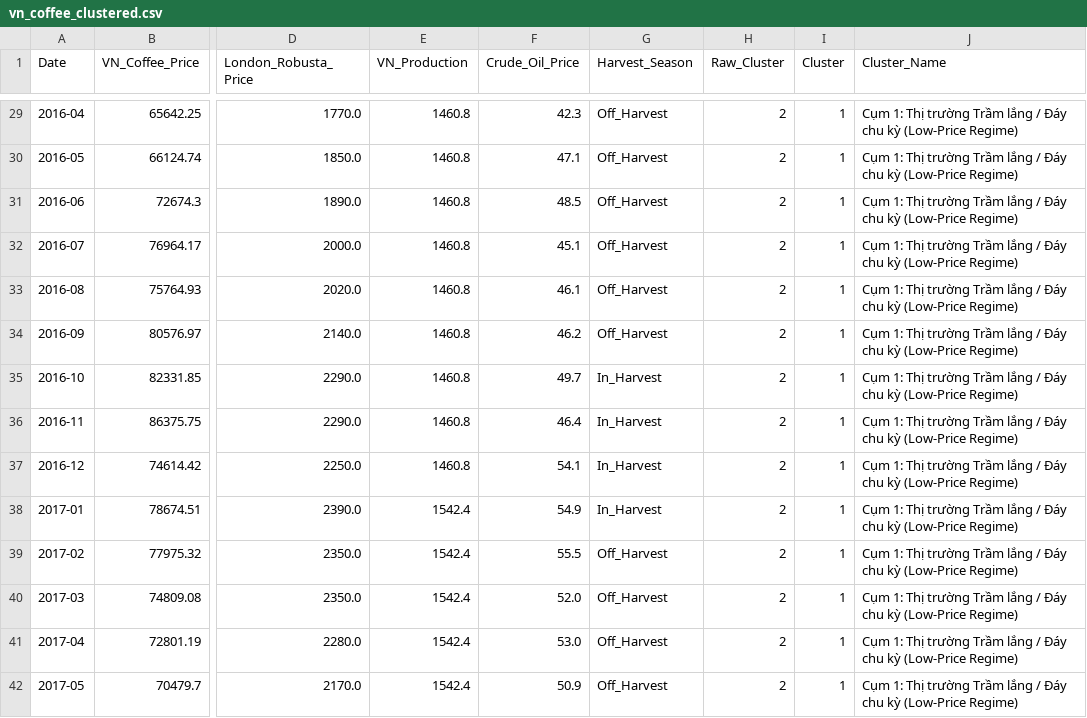
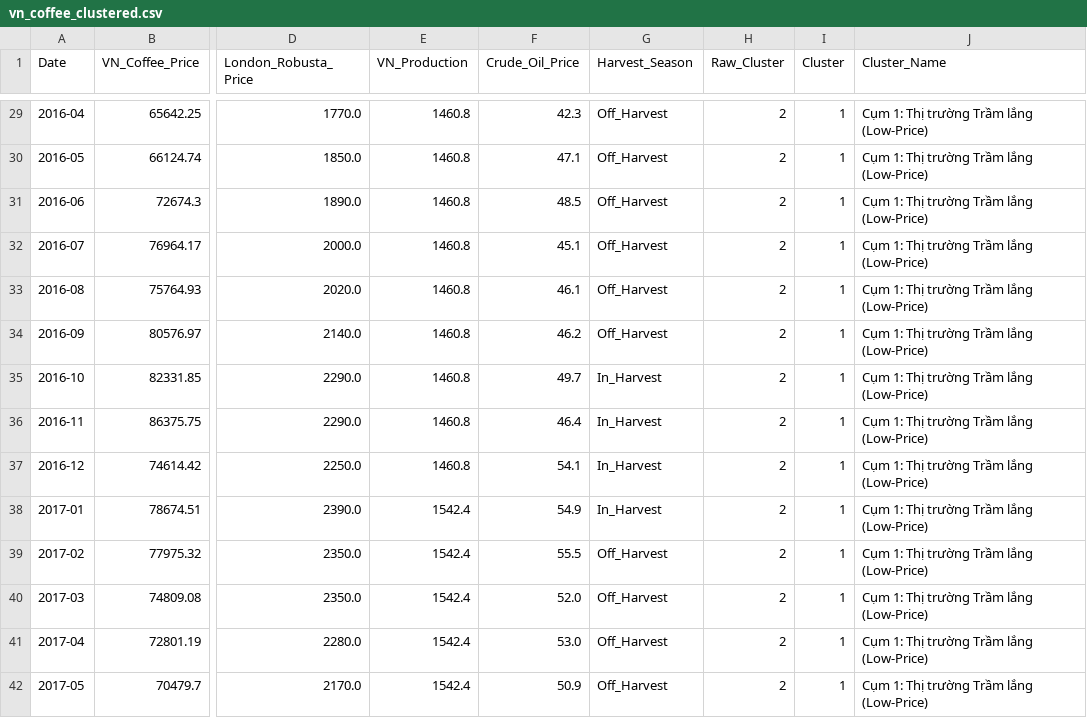
Before and after one commit to minhmhit/Coffee_price_analysis, a CSV file: data/processed/vn_coffee_clustered.csv, drawn as a sheet; only a part is shown, gaps mark what is left out; the diff covers the shown part only; the diff names each change by its address in the sheet, - before the commit and + after, or states it on an @@ line.

```diff
--- a/data/processed/vn_coffee_clustered.csv
+++ b/data/processed/vn_coffee_clustered.csv
-J29:J42 (Cluster_Name): …Trầm lắng / Đáy chu kỳ (Low-Price Regime)
+J29:J42 (Cluster_Name): …Trầm lắng (Low-Price)
```
Also changed, not shown: 139 edited cells elsewhere in this file, 18 other files.
